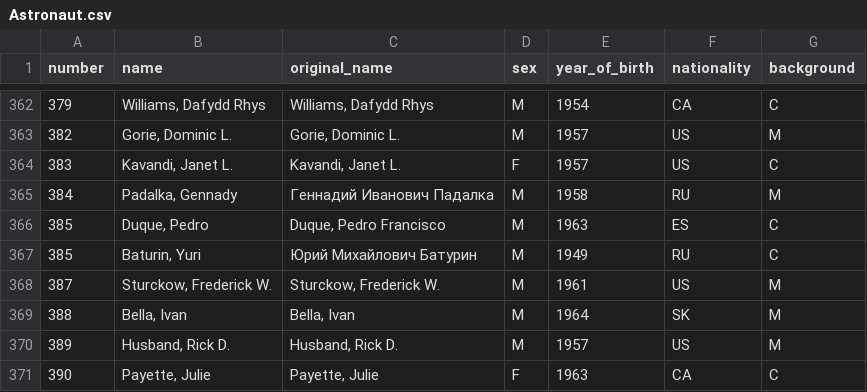
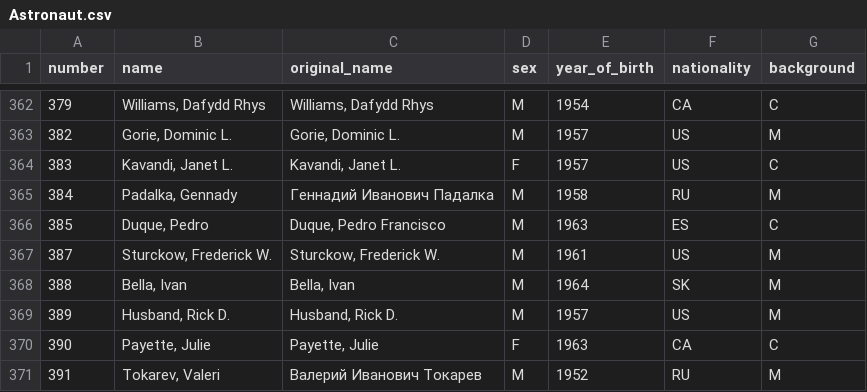
Before and after one commit to eferos93/ODMC_exam_implementation, a CSV file: Data/Astronaut.csv, drawn as a sheet; only a part is shown, gaps mark what is left out; the shorter side is filled out with more unchanged rows.

```diff
--- a/Data/Astronaut.csv
+++ b/Data/Astronaut.csv
@@ -366,3 +366,2 @@ number,name,original_name,sex,year_of_birth,nationality,background
 385,"Duque, Pedro","Duque, Pedro Francisco",M,1963,ES,C
-385,"Baturin, Yuri",Юрий Михайлович Батурин,M,1949,RU,C
 387,"Sturckow, Frederick W.","Sturckow, Frederick W.",M,1961,US,M
```
Also changed, not shown: 5 other files.
